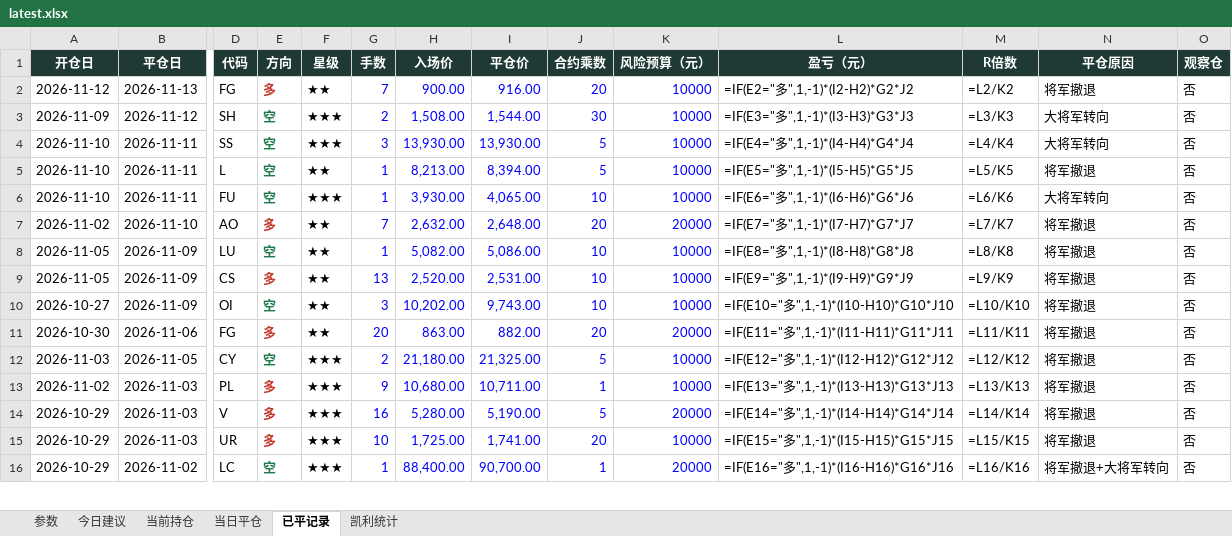
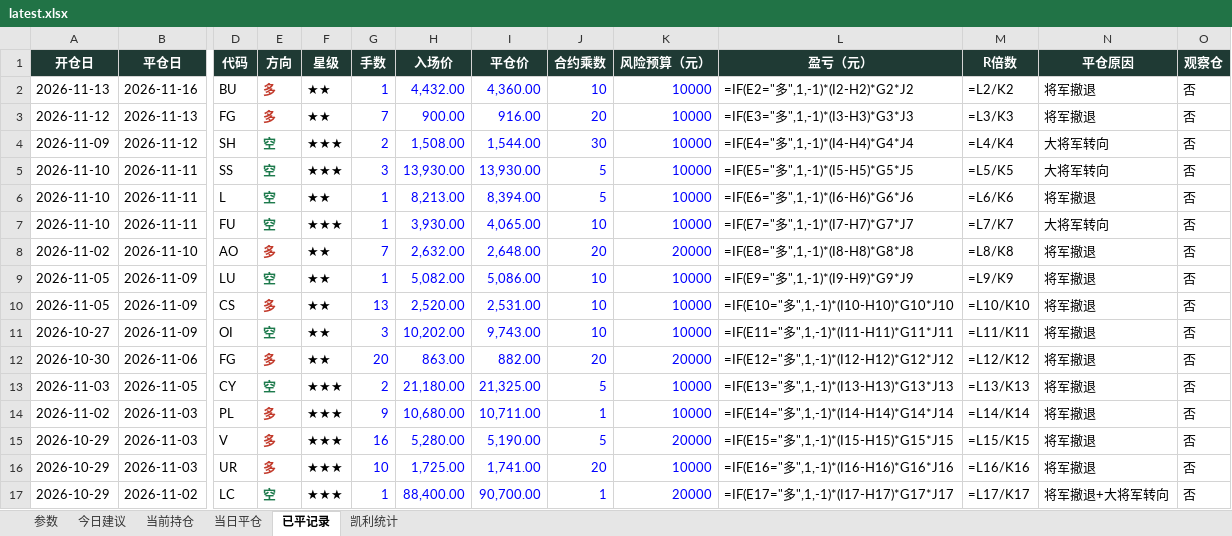
Before and after one commit to yuherantrader-glitch/futures-board, an Excel workbook: latest.xlsx, sheet 已平记录, drawn as a sheet; only a part is shown, gaps mark what is left out; values as stored, in another font and other column widths than the file's, no borders; formulas without a stored value are shown as written; addresses are those after the commit; rows hold the shown columns only; the diff covers the shown part only; the diff names each change by its address in the sheet, - before the commit and + after, or states it on an @@ line.

```diff
--- a/latest.xlsx (sheet 已平记录)
+++ b/latest.xlsx (sheet 已平记录)
+row 2: 2026-11-13 | 2026-11-16 | BU | 多 | ★★ | 1 | 4,432.00 | 4,360.00 | 10 | 10000 | =IF(E2="多",1,-1)*(I2-H2)*G2*J2 | =L2/K2 | 将军撤退 | 否
-L3 (盈亏（元）): =IF(E2="多",1,-1)*(I2-H2)*G2*J2
+L3 (盈亏（元）): =IF(E3="多",1,-1)*(I3-H3)*G3*J3
-M3 (R倍数): =L2/K2
+M3 (R倍数): =L3/K3
-L4 (盈亏（元）): =IF(E3="多",1,-1)*(I3-H3)*G3*J3
+L4 (盈亏（元）): =IF(E4="多",1,-1)*(I4-H4)*G4*J4
-M4 (R倍数): =L3/K3
+M4 (R倍数): =L4/K4
-L5 (盈亏（元）): =IF(E4="多",1,-1)*(I4-H4)*G4*J4
+L5 (盈亏（元）): =IF(E5="多",1,-1)*(I5-H5)*G5*J5
-M5 (R倍数): =L4/K4
+M5 (R倍数): =L5/K5
-L6 (盈亏（元）): =IF(E5="多",1,-1)*(I5-H5)*G5*J5
+L6 (盈亏（元）): =IF(E6="多",1,-1)*(I6-H6)*G6*J6
-M6 (R倍数): =L5/K5
+M6 (R倍数): =L6/K6
-L7 (盈亏（元）): =IF(E6="多",1,-1)*(I6-H6)*G6*J6
+L7 (盈亏（元）): =IF(E7="多",1,-1)*(I7-H7)*G7*J7
-M7 (R倍数): =L6/K6
+M7 (R倍数): =L7/K7
-L8 (盈亏（元）): =IF(E7="多",1,-1)*(I7-H7)*G7*J7
+L8 (盈亏（元）): =IF(E8="多",1,-1)*(I8-H8)*G8*J8
-M8 (R倍数): =L7/K7
+M8 (R倍数): =L8/K8
-L9 (盈亏（元）): =IF(E8="多",1,-1)*(I8-H8)*G8*J8
+L9 (盈亏（元）): =IF(E9="多",1,-1)*(I9-H9)*G9*J9
-M9 (R倍数): =L8/K8
+M9 (R倍数): =L9/K9
-L10 (盈亏（元）): =IF(E9="多",1,-1)*(I9-H9)*G9*J9
+L10 (盈亏（元）): =IF(E10="多",1,-1)*(I10-H10)*G10*J10
-M10 (R倍数): =L9/K9
+M10 (R倍数): =L10/K10
-L11 (盈亏（元）): =IF(E10="多",1,-1)*(I10-H10)*G10*J10
+L11 (盈亏（元）): =IF(E11="多",1,-1)*(I11-H11)*G11*J11
-M11 (R倍数): =L10/K10
+M11 (R倍数): =L11/K11
-L12 (盈亏（元）): =IF(E11="多",1,-1)*(I11-H11)*G11*J11
+L12 (盈亏（元）): =IF(E12="多",1,-1)*(I12-H12)*G12*J12
-M12 (R倍数): =L11/K11
+M12 (R倍数): =L12/K12
-L13 (盈亏（元）): =IF(E12="多",1,-1)*(I12-H12)*G12*J12
+L13 (盈亏（元）): =IF(E13="多",1,-1)*(I13-H13)*G13*J13
-M13 (R倍数): =L12/K12
+M13 (R倍数): =L13/K13
-L14 (盈亏（元）): =IF(E13="多",1,-1)*(I13-H13)*G13*J13
+L14 (盈亏（元）): =IF(E14="多",1,-1)*(I14-H14)*G14*J14
-M14 (R倍数): =L13/K13
+M14 (R倍数): =L14/K14
-L15 (盈亏（元）): =IF(E14="多",1,-1)*(I14-H14)*G14*J14
+L15 (盈亏（元）): =IF(E15="多",1,-1)*(I15-H15)*G15*J15
-M15 (R倍数): =L14/K14
+M15 (R倍数): =L15/K15
-L16 (盈亏（元）): =IF(E15="多",1,-1)*(I15-H15)*G15*J15
+L16 (盈亏（元）): =IF(E16="多",1,-1)*(I16-H16)*G16*J16
-M16 (R倍数): =L15/K15
+M16 (R倍数): =L16/K16
-L17 (盈亏（元）): =IF(E16="多",1,-1)*(I16-H16)*G16*J16
+L17 (盈亏（元）): =IF(E17="多",1,-1)*(I17-H17)*G17*J17
-M17 (R倍数): =L16/K16
+M17 (R倍数): =L17/K17
```
Also changed, not shown: 61 edited cells elsewhere in this sheet, sheet 今日建议, sheet 当前持仓, sheet 当日平仓, sheet 凯利统计, sheet 参数, 4 other files.
